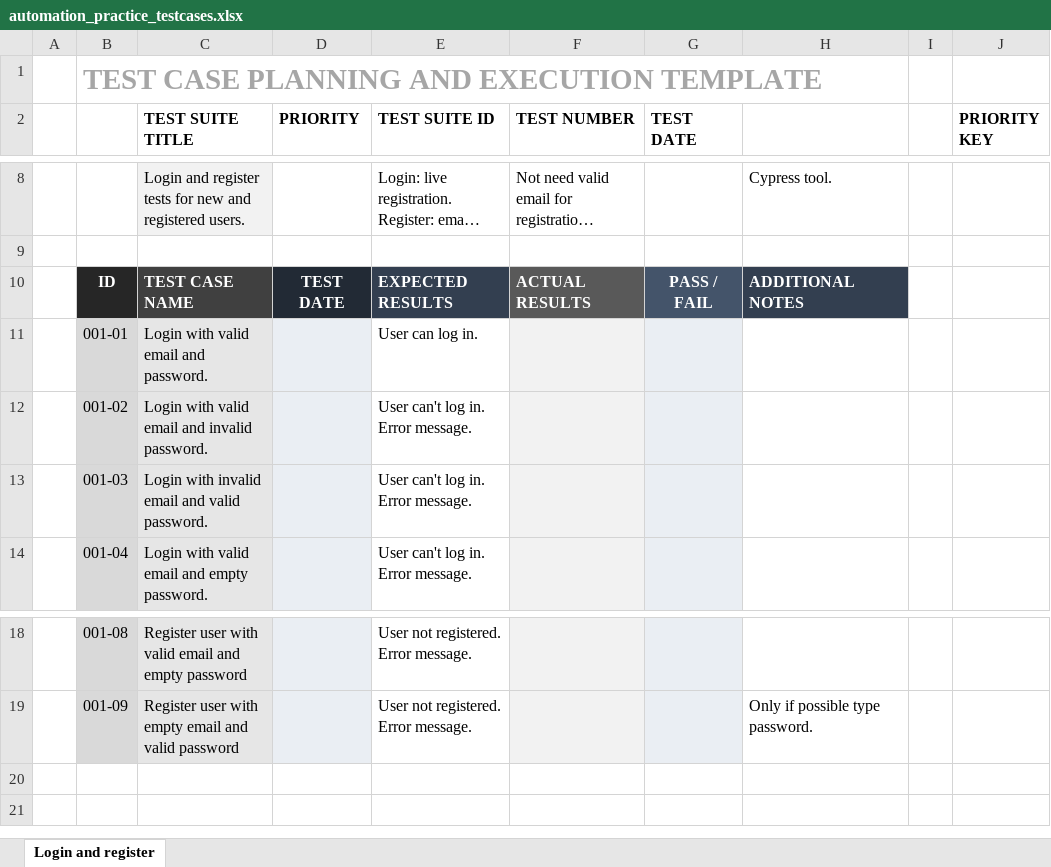
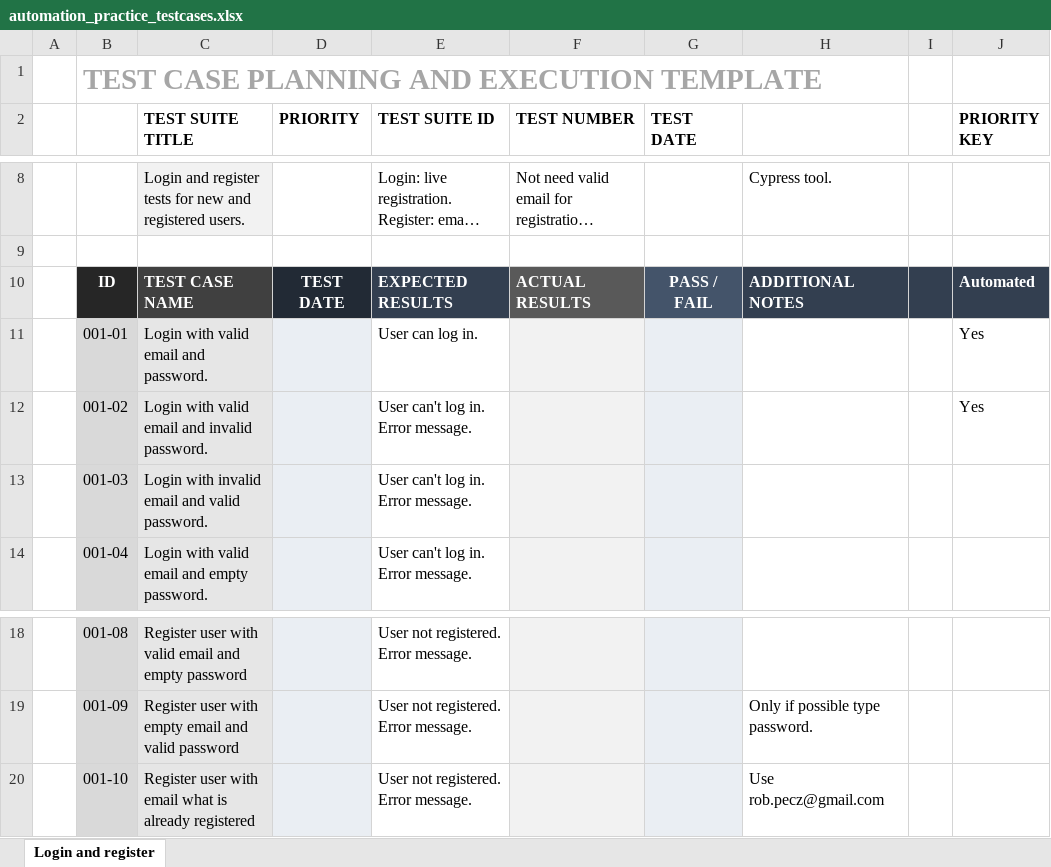
Before and after one commit to RobertPecz/CypressPetProject, an Excel workbook: testcases/automation_practice_testcases.xlsx, sheet Login and register, drawn as a sheet; only a part is shown, gaps mark what is left out; long unchanged cells end in …; values as stored, in another font and other column widths than the file's, no borders; conditional formats not drawn; the diff names each change by its address in the sheet, - before the commit and + after, or states it on an @@ line.

Commit message:
Add new testcase. Register with already registered email. (#3)
Co-authored-by: Robert Pecz <rpecz-e@brainloop.com>

```diff
--- a/testcases/automation_practice_testcases.xlsx (sheet Login and register)
+++ b/testcases/automation_practice_testcases.xlsx (sheet Login and register)
-I10:J10 fill: none
+I10:J10 fill: #333F50
-J10 (PRIORITY KEY): (empty)
+J10 (PRIORITY KEY): Automated
-J11:J12 (PRIORITY KEY): (empty)
+J11:J12 (PRIORITY KEY): Yes
+row 20:  | 001-10 | Register user with email what is already registered |  | User not registered. Error message. |  |  | Use rob.pecz@gmail.com
```
